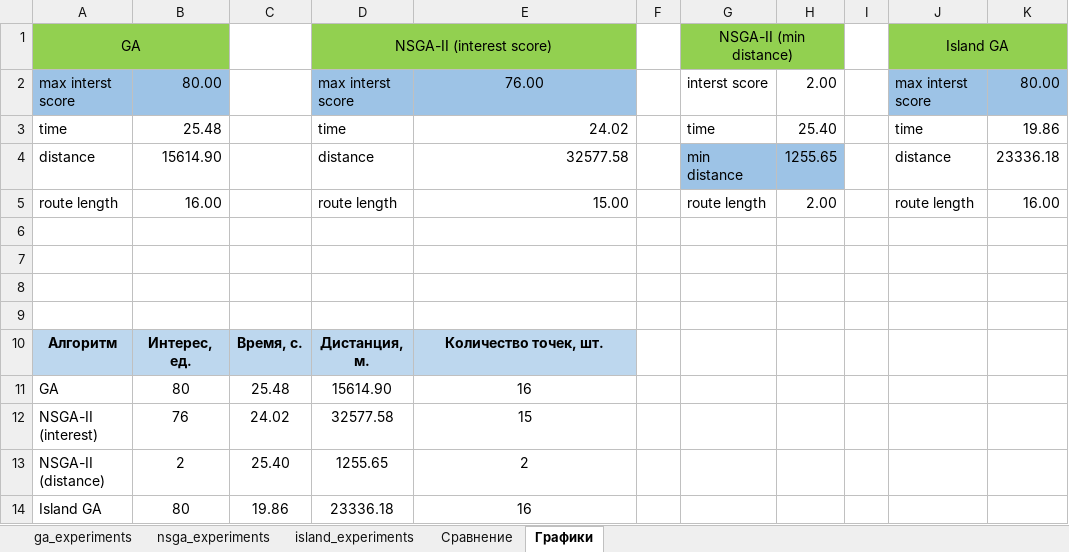
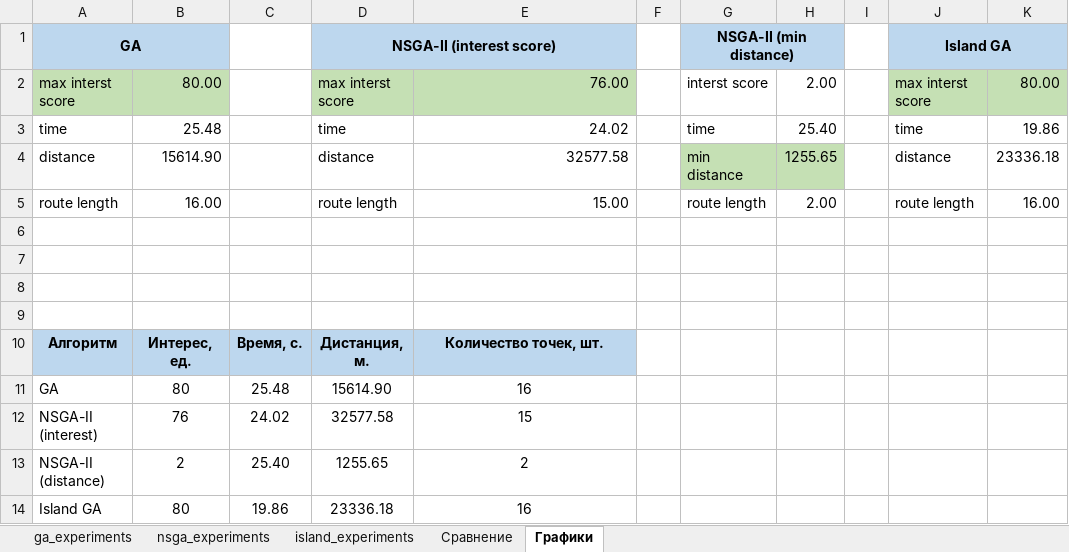
Before and after one commit to Likogeles/AlgorithmCompare, an Excel workbook: results.xlsx, sheet Графики, drawn as a sheet; values as stored, in another font and other column widths than the file's, no borders; charts and pictures not drawn; the diff names each change by its address in the sheet, - before the commit and + after, or states it on an @@ line.

```diff
--- a/results.xlsx (sheet Графики)
+++ b/results.xlsx (sheet Графики)
-A1:B1 fill: #92D050
+A1:B1 fill: #BDD7EE
-A1 bold: off
+A1 bold: on
-D1:E1 fill: #92D050
+D1:E1 fill: #BDD7EE
-D1 bold: off
+D1 bold: on
-G1:H1 fill: #92D050
+G1:H1 fill: #BDD7EE
-G1 bold: off
+G1 bold: on
-J1:K1 fill: #92D050
+J1:K1 fill: #BDD7EE
-J1 bold: off
+J1 bold: on
-A2:B2 fill: #9DC3E6
+A2:B2 fill: #C5E0B4
-D2:E2 fill: #9DC3E6
+D2:E2 fill: #C5E0B4
-E2 alignment: center
+E2 alignment: right
-J2:K2 fill: #9DC3E6
+J2:K2 fill: #C5E0B4
-G4:H4 fill: #9DC3E6
+G4:H4 fill: #C5E0B4
```
Also changed, not shown: charts or pictures, 2 other files.
